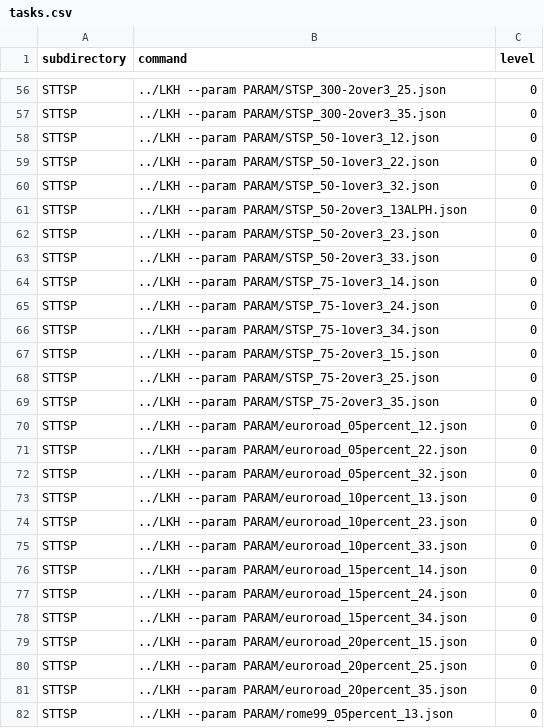
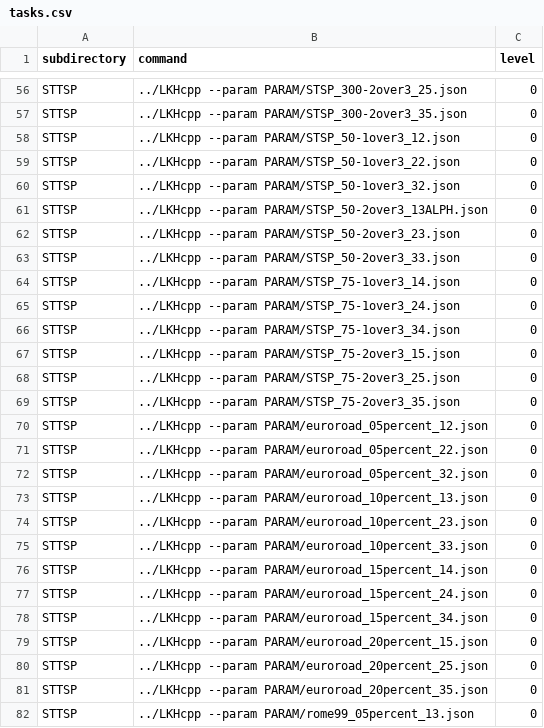
Before and after one commit to kunlinyu/LKHcpp, a CSV file: tasks.csv, drawn as a sheet; only a part is shown, gaps mark what is left out; the diff covers the shown part only; the diff names each change by its address in the sheet, - before the commit and + after, or states it on an @@ line.

Commit message:
Use new name LKHcpp in perl script
Signed-off-by: Kunlin Yu <yukunlin@syriusrobotics.com>

```diff
--- a/tasks.csv
+++ b/tasks.csv
-B56 (command): ../LKH --param PARAM/STSP_300-2over3_25.json
+B56 (command): ../LKHcpp --param PARAM/STSP_300-2over3_25.json
-B57 (command): ../LKH --param PARAM/STSP_300-2over3_35.json
+B57 (command): ../LKHcpp --param PARAM/STSP_300-2over3_35.json
-B58 (command): ../LKH --param PARAM/STSP_50-1over3_12.json
+B58 (command): ../LKHcpp --param PARAM/STSP_50-1over3_12.json
-B59 (command): ../LKH --param PARAM/STSP_50-1over3_22.json
+B59 (command): ../LKHcpp --param PARAM/STSP_50-1over3_22.json
-B60 (command): ../LKH --param PARAM/STSP_50-1over3_32.json
+B60 (command): ../LKHcpp --param PARAM/STSP_50-1over3_32.json
-B61 (command): ../LKH --param PARAM/STSP_50-2over3_13ALPH.json
+B61 (command): ../LKHcpp --param PARAM/STSP_50-2over3_13ALPH.json
-B62 (command): ../LKH --param PARAM/STSP_50-2over3_23.json
+B62 (command): ../LKHcpp --param PARAM/STSP_50-2over3_23.json
-B63 (command): ../LKH --param PARAM/STSP_50-2over3_33.json
+B63 (command): ../LKHcpp --param PARAM/STSP_50-2over3_33.json
-B64 (command): ../LKH --param PARAM/STSP_75-1over3_14.json
+B64 (command): ../LKHcpp --param PARAM/STSP_75-1over3_14.json
-B65 (command): ../LKH --param PARAM/STSP_75-1over3_24.json
+B65 (command): ../LKHcpp --param PARAM/STSP_75-1over3_24.json
-B66 (command): ../LKH --param PARAM/STSP_75-1over3_34.json
+B66 (command): ../LKHcpp --param PARAM/STSP_75-1over3_34.json
-B67 (command): ../LKH --param PARAM/STSP_75-2over3_15.json
+B67 (command): ../LKHcpp --param PARAM/STSP_75-2over3_15.json
-B68 (command): ../LKH --param PARAM/STSP_75-2over3_25.json
+B68 (command): ../LKHcpp --param PARAM/STSP_75-2over3_25.json
-B69 (command): ../LKH --param PARAM/STSP_75-2over3_35.json
+B69 (command): ../LKHcpp --param PARAM/STSP_75-2over3_35.json
-B70 (command): ../LKH --param PARAM/euroroad_05percent_12.json
+B70 (command): ../LKHcpp --param PARAM/euroroad_05percent_12.json
-B71 (command): ../LKH --param PARAM/euroroad_05percent_22.json
+B71 (command): ../LKHcpp --param PARAM/euroroad_05percent_22.json
-B72 (command): ../LKH --param PARAM/euroroad_05percent_32.json
+B72 (command): ../LKHcpp --param PARAM/euroroad_05percent_32.json
-B73 (command): ../LKH --param PARAM/euroroad_10percent_13.json
+B73 (command): ../LKHcpp --param PARAM/euroroad_10percent_13.json
-B74 (command): ../LKH --param PARAM/euroroad_10percent_23.json
+B74 (command): ../LKHcpp --param PARAM/euroroad_10percent_23.json
-B75 (command): ../LKH --param PARAM/euroroad_10percent_33.json
+B75 (command): ../LKHcpp --param PARAM/euroroad_10percent_33.json
-B76 (command): ../LKH --param PARAM/euroroad_15percent_14.json
+B76 (command): ../LKHcpp --param PARAM/euroroad_15percent_14.json
-B77 (command): ../LKH --param PARAM/euroroad_15percent_24.json
+B77 (command): ../LKHcpp --param PARAM/euroroad_15percent_24.json
-B78 (command): ../LKH --param PARAM/euroroad_15percent_34.json
+B78 (command): ../LKHcpp --param PARAM/euroroad_15percent_34.json
-B79 (command): ../LKH --param PARAM/euroroad_20percent_15.json
+B79 (command): ../LKHcpp --param PARAM/euroroad_20percent_15.json
-B80 (command): ../LKH --param PARAM/euroroad_20percent_25.json
+B80 (command): ../LKHcpp --param PARAM/euroroad_20percent_25.json
-B81 (command): ../LKH --param PARAM/euroroad_20percent_35.json
+B81 (command): ../LKHcpp --param PARAM/euroroad_20percent_35.json
-B82 (command): ../LKH --param PARAM/rome99_05percent_13.json
+B82 (command): ../LKHcpp --param PARAM/rome99_05percent_13.json
```
Also changed, not shown: 71 edited cells elsewhere in this file.
